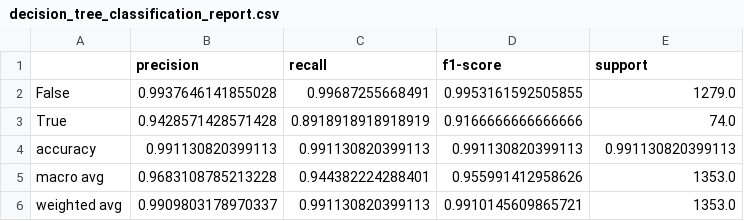
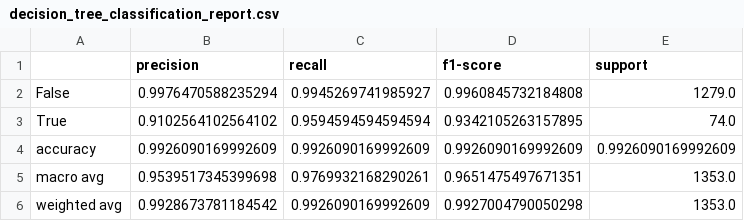
Before and after one commit to briansenas/MineriaMetroPT-3, a CSV file: DecisionTree&XGBoost/data/decision_tree_classification_report.csv, drawn as a sheet.

Commit message:
doc: decision trees

```diff
--- a/DecisionTree&XGBoost/data/decision_tree_classification_report.csv
+++ b/DecisionTree&XGBoost/data/decision_tree_classification_report.csv
@@ -1,6 +1,6 @@
 ,precision,recall,f1-score,support
-False,0.9937646141855028,0.99687255668491,0.9953161592505855,1279.0
-True,0.9428571428571428,0.8918918918918919,0.9166666666666666,74.0
-accuracy,0.991130820399113,0.991130820399113,0.991130820399113,0.991130820399113
-macro avg,0.9683108785213228,0.944382224288401,0.955991412958626,1353.0
-weighted avg,0.9909803178970337,0.991130820399113,0.9910145609865721,1353.0
+False,0.9976470588235294,0.9945269741985927,0.9960845732184808,1279.0
+True,0.9102564102564102,0.9594594594594594,0.9342105263157895,74.0
+accuracy,0.9926090169992609,0.9926090169992609,0.9926090169992609,0.9926090169992609
+macro avg,0.9539517345399698,0.9769932168290261,0.9651475497671351,1353.0
+weighted avg,0.9928673781184542,0.9926090169992609,0.9927004790050298,1353.0
```
Also changed, not shown: 10 other files.
